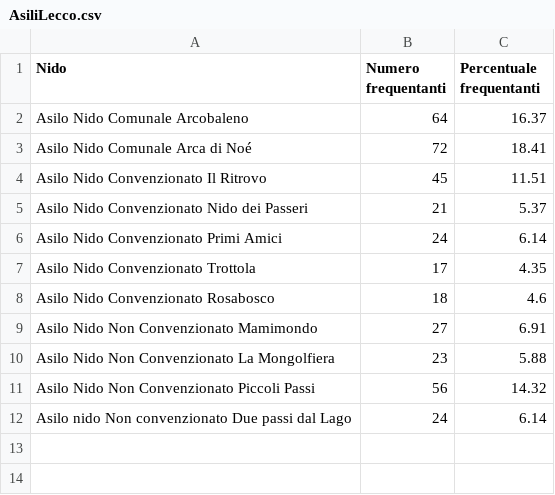
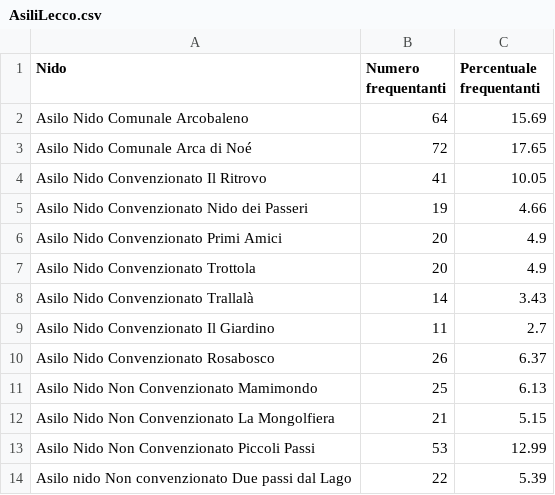
Before and after one commit to StatixHub/Statistiche, a CSV file: Destinazione/CSV/AsiliLecco.csv, drawn as a sheet.

```diff
--- a/Destinazione/CSV/AsiliLecco.csv
+++ b/Destinazione/CSV/AsiliLecco.csv
@@ -1,12 +1,14 @@
 Nido,Numero frequentanti,Percentuale frequentanti
-Asilo Nido Comunale Arcobaleno,64,16.37
-Asilo Nido Comunale Arca di Noé,72,18.41
-Asilo Nido Convenzionato Il Ritrovo,45,11.51
-Asilo Nido Convenzionato Nido dei Passeri,21,5.37
-Asilo Nido Convenzionato Primi Amici,24,6.14
-Asilo Nido Convenzionato Trottola ,17,4.35
-Asilo Nido Convenzionato Rosabosco,18,4.6
-Asilo Nido Non Convenzionato Mamimondo,27,6.91
-Asilo Nido Non Convenzionato La Mongolfiera,23,5.88
-Asilo Nido Non Convenzionato Piccoli Passi,56,14.32
-Asilo nido Non convenzionato Due passi dal Lago,24,6.14
+Asilo Nido Comunale Arcobaleno,64,15.69
+Asilo Nido Comunale Arca di Noé,72,17.65
+Asilo Nido Convenzionato Il Ritrovo,41,10.05
+Asilo Nido Convenzionato Nido dei Passeri,19,4.66
+Asilo Nido Convenzionato Primi Amici,20,4.9
+Asilo Nido Convenzionato Trottola ,20,4.9
+Asilo Nido Convenzionato Trallalà,14,3.43
+Asilo Nido Convenzionato Il Giardino,11,2.7
+Asilo Nido Convenzionato Rosabosco,26,6.37
+Asilo Nido Non Convenzionato Mamimondo,25,6.13
+Asilo Nido Non Convenzionato La Mongolfiera,21,5.15
+Asilo Nido Non Convenzionato Piccoli Passi,53,12.99
+Asilo nido Non convenzionato Due passi dal Lago,22,5.39
```
Also changed, not shown: 1 other file.
